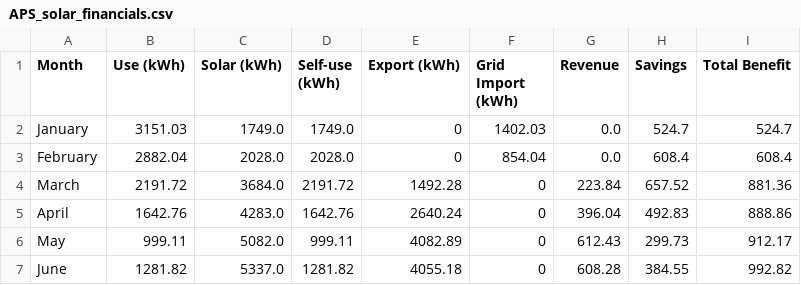
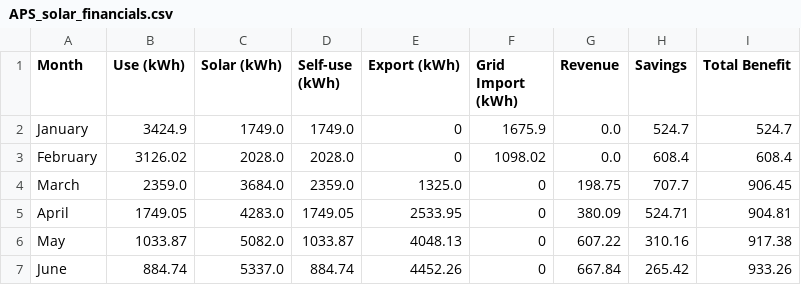
Before and after one commit to tommyj0/Island-Energy-Usage, a CSV file: APS_solar_financials.csv, drawn as a sheet; only a part is shown; the diff covers the shown part only.

```diff
--- a/APS_solar_financials.csv
+++ b/APS_solar_financials.csv
@@ -1,7 +1,7 @@
 Month,Use (kWh),Solar (kWh),Self-use (kWh),Export (kWh),Grid Import (kWh),Revenue,Savings,Total Benefit
-January,3151.03,1749.0,1749.0,0,1402.03,0.0,524.7,524.7
-February,2882.04,2028.0,2028.0,0,854.04,0.0,608.4,608.4
-March,2191.72,3684.0,2191.72,1492.28,0,223.84,657.52,881.36
-April,1642.76,4283.0,1642.76,2640.24,0,396.04,492.83,888.86
-May,999.11,5082.0,999.11,4082.89,0,612.43,299.73,912.17
-June,1281.82,5337.0,1281.82,4055.18,0,608.28,384.55,992.82
+January,3424.9,1749.0,1749.0,0,1675.9,0.0,524.7,524.7
+February,3126.02,2028.0,2028.0,0,1098.02,0.0,608.4,608.4
+March,2359.0,3684.0,2359.0,1325.0,0,198.75,707.7,906.45
+April,1749.05,4283.0,1749.05,2533.95,0,380.09,524.71,904.81
+May,1033.87,5082.0,1033.87,4048.13,0,607.22,310.16,917.38
+June,884.74,5337.0,884.74,4452.26,0,667.84,265.42,933.26
```
Also changed, not shown: 3 added rows and 35 edited cells elsewhere in this file, Many_Tears_Rescue_Wales_solar_financials.csv, 4 other files.
